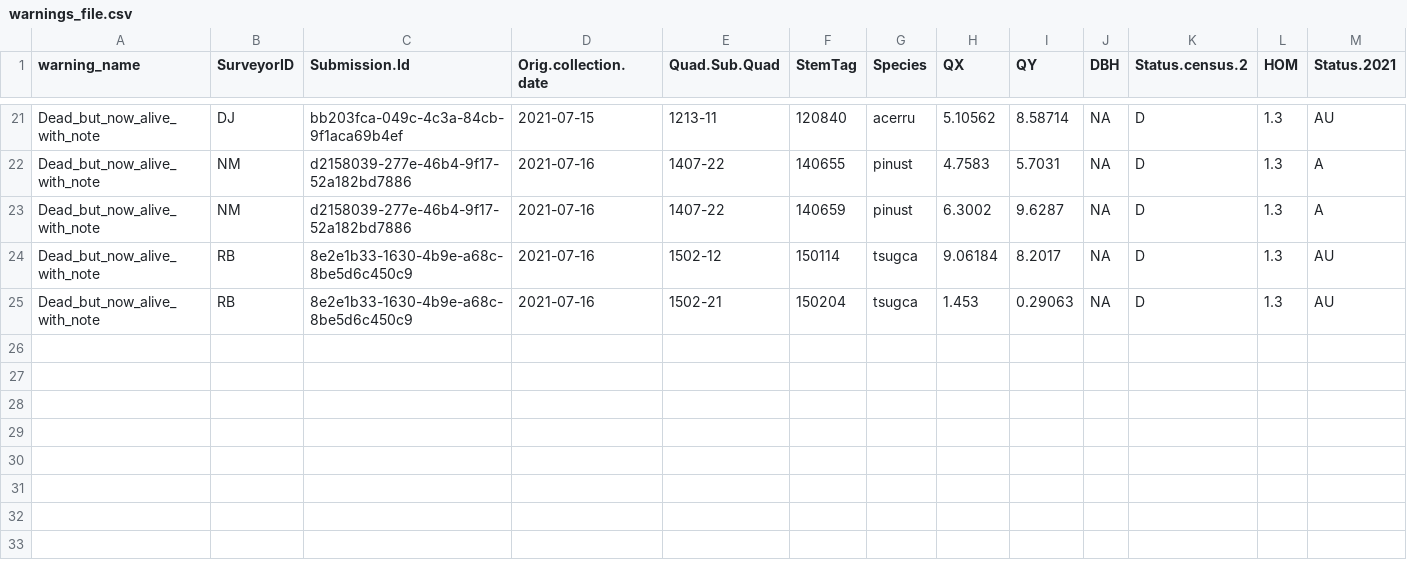
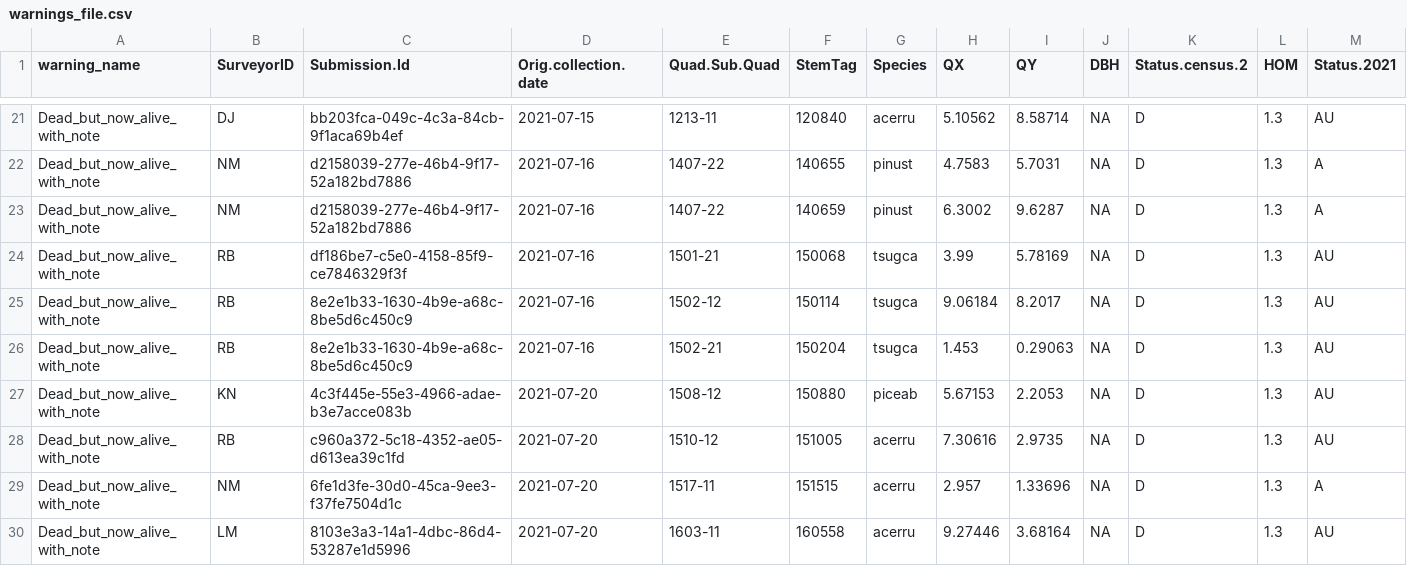
Before and after one commit to SCBI-ForestGEO/HarvardMortality, a CSV file: testthat/reports/warnings/warnings_file.csv, drawn as a sheet; only a part is shown, gaps mark what is left out; rows hold the shown columns only; the diff names each change by its address in the sheet, - before the commit and + after, or states it on an @@ line.

```diff
--- a/testthat/reports/warnings/warnings_file.csv
+++ b/testthat/reports/warnings/warnings_file.csv
+row 24: Dead_but_now_alive_with_note | RB | df186be7-c5e0-4158-85f9-ce7846329f3f | 2021-07-16 | 1501-21 | 150068 | tsugca | 3.99 | 5.78169 | NA | D | 1.3 | AU
+row 27: Dead_but_now_alive_with_note | KN | 4c3f445e-55e3-4966-adae-b3e7acce083b | 2021-07-20 | 1508-12 | 150880 | piceab | 5.67153 | 2.2053 | NA | D | 1.3 | AU
+row 28: Dead_but_now_alive_with_note | RB | c960a372-5c18-4352-ae05-d613ea39c1fd | 2021-07-20 | 1510-12 | 151005 | acerru | 7.30616 | 2.9735 | NA | D | 1.3 | AU
+row 29: Dead_but_now_alive_with_note | NM | 6fe1d3fe-30d0-45ca-9ee3-f37fe7504d1c | 2021-07-20 | 1517-11 | 151515 | acerru | 2.957 | 1.33696 | NA | D | 1.3 | A
+row 30: Dead_but_now_alive_with_note | LM | 8103e3a3-14a1-4dbc-86d4-53287e1d5996 | 2021-07-20 | 1603-11 | 160558 | acerru | 9.27446 | 3.68164 | NA | D | 1.3 | AU
```
Also changed, not shown: testthat/reports/requires_field_fix/require_field_fix_error_file.csv, testthat/reports/trace_of_reports/require_field_fix_error_file.csv, 8 other files.
